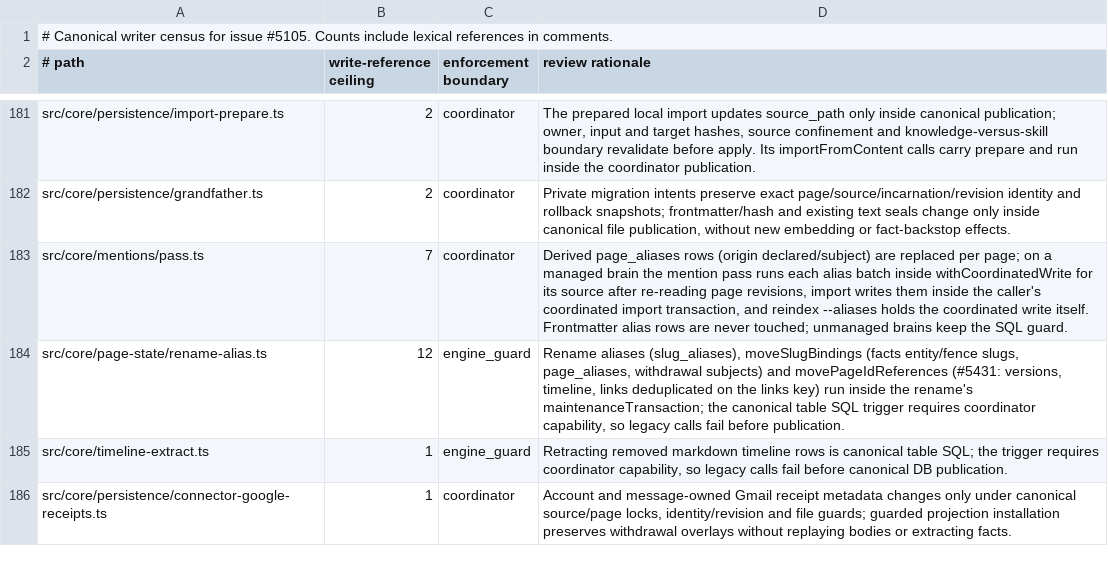
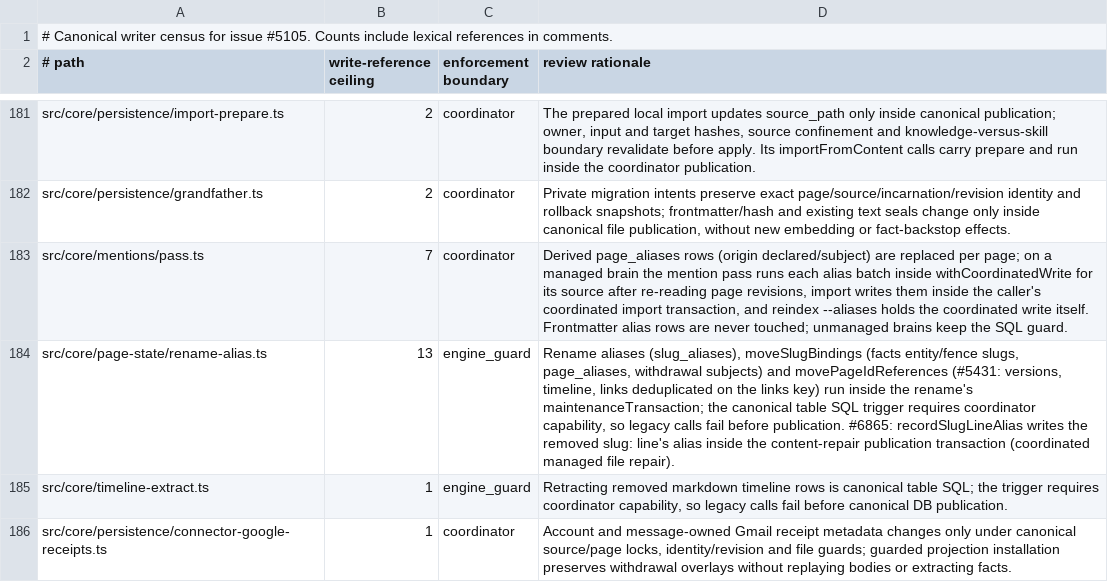
Before and after one commit to ActVox/gbrain, a TSV file: docs/architecture/canonical-writers.tsv, drawn as a sheet; only a part is shown, gaps mark what is left out.

Commit message:
fix(#6865): CI after the wave18a merge: fault-table text matches the runbook, writer inventory +1 for the slug-line alias, doctor goldens link repair.md, fixtures whose stray slug line must stay held
Co-authored-by: capy-ai[bot] <230910855+capy-ai[bot]@users.noreply.github.com>

```diff
--- a/docs/architecture/canonical-writers.tsv
+++ b/docs/architecture/canonical-writers.tsv
@@ -183,3 +183,3 @@ src/core/persistence/grandfather.ts	2	coordinator	Private migration intents pres
 src/core/mentions/pass.ts	7	coordinator	Derived page_aliases rows (origin declared/subject) are replaced per page; on a managed brain the mention pass runs each alias batch inside withCoordinatedWrite for its source after re-reading page revisions, import writes them inside the caller's coordinated import transaction, and reindex --aliases holds the coordinated write itself. Frontmatter alias rows are never touched; unmanaged brains keep the SQL guard.
-src/core/page-state/rename-alias.ts	12	engine_guard	Rename aliases (slug_aliases), moveSlugBindings (facts entity/fence slugs, page_aliases, withdrawal subjects) and movePageIdReferences (#5431: versions, timeline, links deduplicated on the links key) run inside the rename's maintenanceTransaction; the canonical table SQL trigger requires coordinator capability, so legacy calls fail before publication.
+src/core/page-state/rename-alias.ts	13	engine_guard	Rename aliases (slug_aliases), moveSlugBindings (facts entity/fence slugs, page_aliases, withdrawal subjects) and movePageIdReferences (#5431: versions, timeline, links deduplicated on the links key) run inside the rename's maintenanceTransaction; the canonical table SQL trigger requires coordinator capability, so legacy calls fail before publication. #6865: recordSlugLineAlias writes the removed slug: line's alias inside the content-repair publication transaction (coordinated managed file repair).
 src/core/timeline-extract.ts	1	engine_guard	Retracting removed markdown timeline rows is canonical table SQL; the trigger requires coordinator capability, so legacy calls fail before canonical DB publication.
```
Also changed, not shown: 9 other files.
